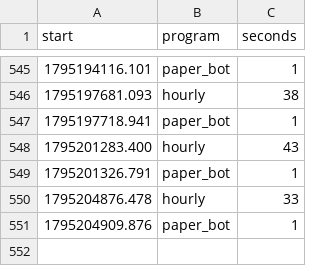
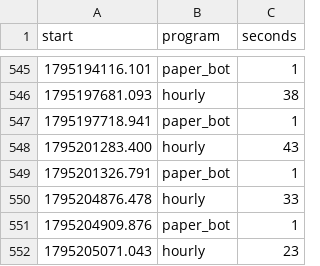
Before and after one commit to trendatrenda/polymarket-scanners, a CSV file: pm_minutes.csv, drawn as a sheet; only a part is shown, gaps mark what is left out.

```diff
--- a/pm_minutes.csv
+++ b/pm_minutes.csv
@@ -551 +551,2 @@ start,program,seconds
 1795204909.876,paper_bot,1
+1795205071.043,hourly,23
```
Also changed, not shown: cp_log.csv, 2 other files.
